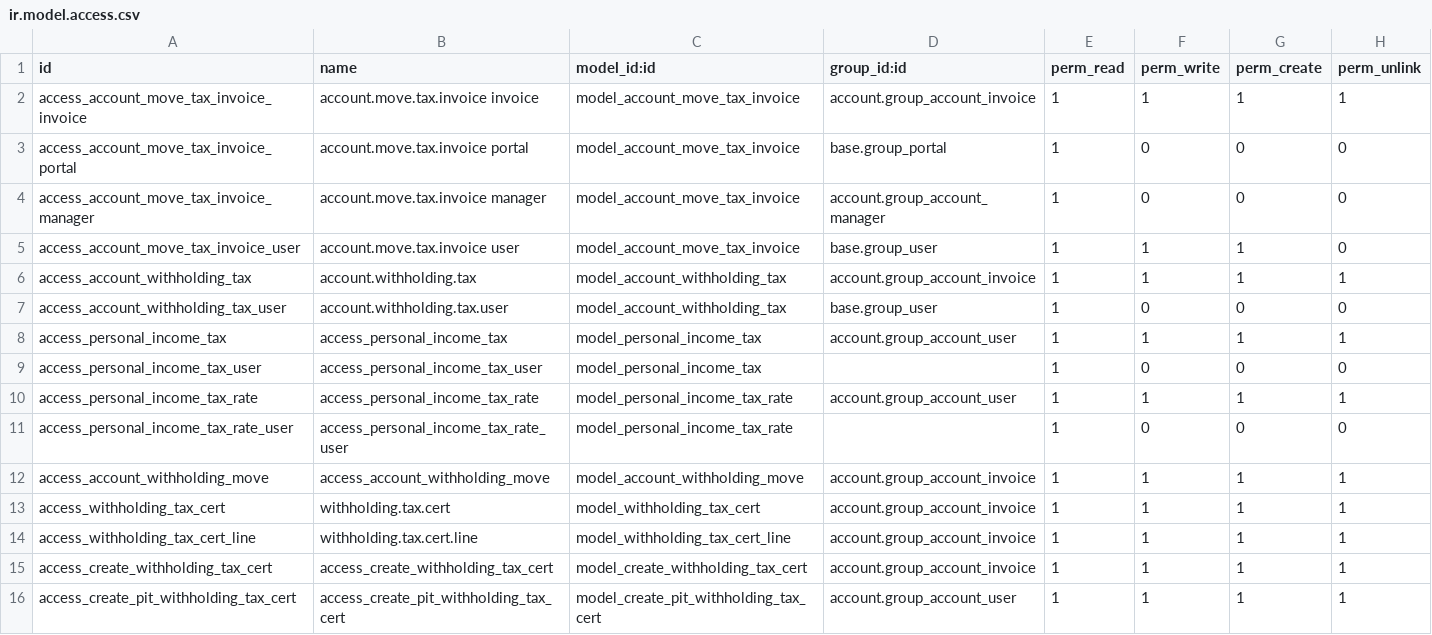
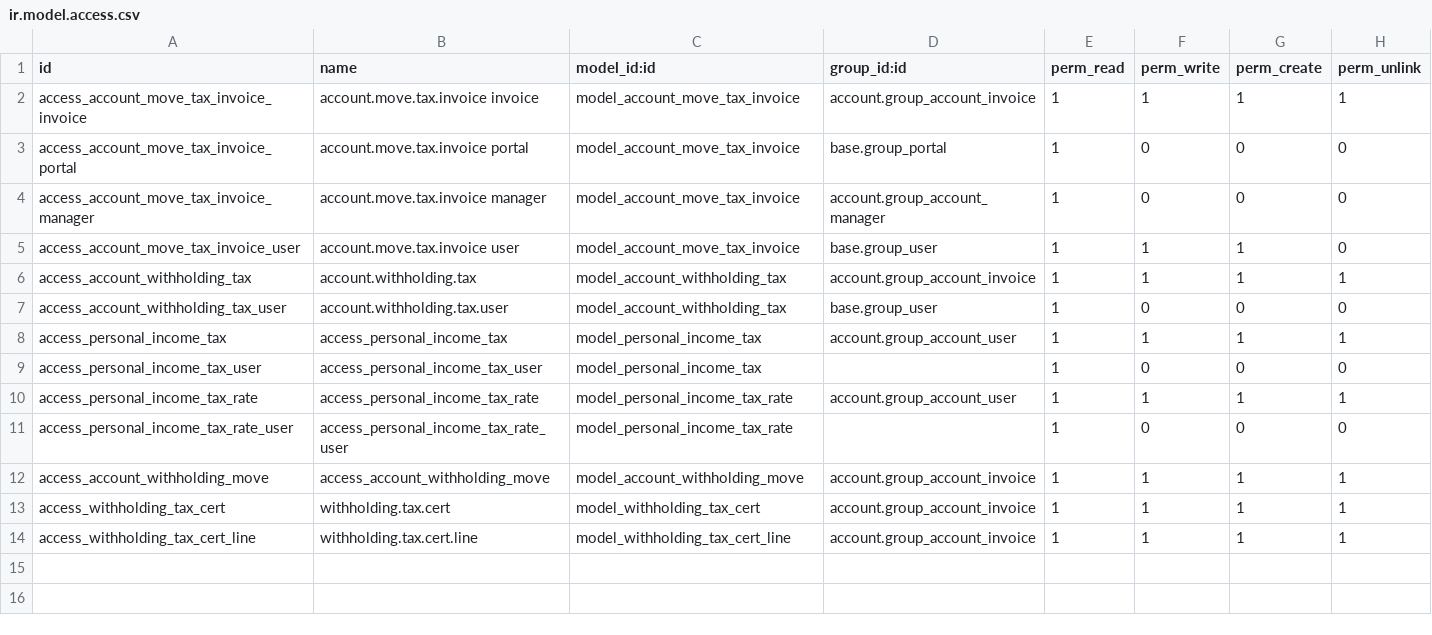
Before and after one commit to OCA/l10n-thailand, a CSV file: l10n_th_account_tax/security/ir.model.access.csv, drawn as a sheet; the diff names each change by its address in the sheet, - before the commit and + after, or states it on an @@ line.

Commit message:
Refactor - create withholding tax certs

```diff
--- a/l10n_th_account_tax/security/ir.model.access.csv
+++ b/l10n_th_account_tax/security/ir.model.access.csv
-row 15: access_create_withholding_tax_cert | access_create_withholding_tax_cert | model_create_withholding_tax_cert | account.group_account_invoice | 1 | 1 | 1 | 1
-row 16: access_create_pit_withholding_tax_cert | access_create_pit_withholding_tax_cert | model_create_pit_withholding_tax_cert | account.group_account_user | 1 | 1 | 1 | 1
```
Also changed, not shown: 13 other files.
